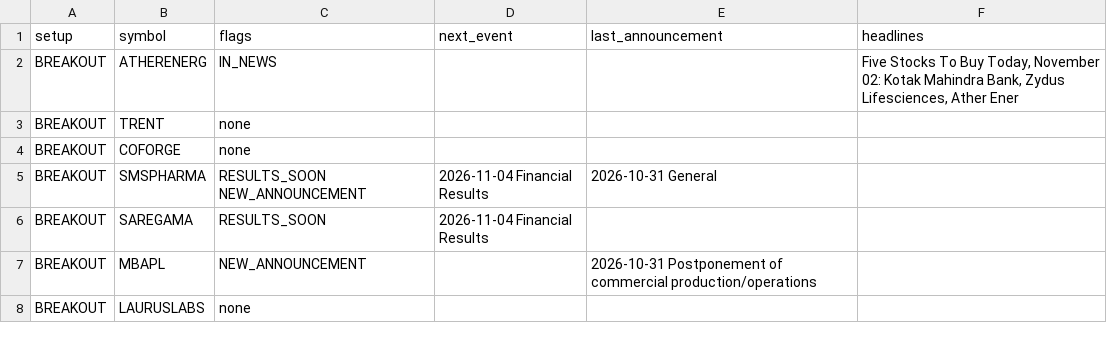
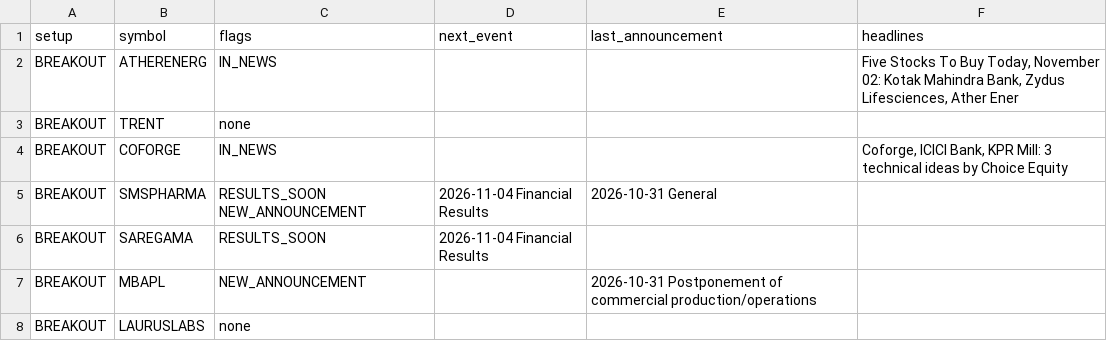
Before and after one commit to sufikipl-ops/swing-auto, a CSV file: docs/news_events.csv, drawn as a sheet; only a part is shown; the diff covers the shown part only.

```diff
--- a/docs/news_events.csv
+++ b/docs/news_events.csv
@@ -3,3 +3,3 @@ BREAKOUT,ATHERENERG,IN_NEWS,,,"Five Stocks To Buy Today, November 02: Kotak Mahi
 BREAKOUT,TRENT,none,,,
-BREAKOUT,COFORGE,none,,,
+BREAKOUT,COFORGE,IN_NEWS,,,"Coforge, ICICI Bank, KPR Mill: 3 technical ideas by Choice Equity"
 BREAKOUT,SMSPHARMA,RESULTS_SOON NEW_ANNOUNCEMENT,2026-11-04 Financial Results,2026-10-31 General,
```
Also changed, not shown: 20 edited cells elsewhere in this file, out/news_events.csv, 7 other files.
